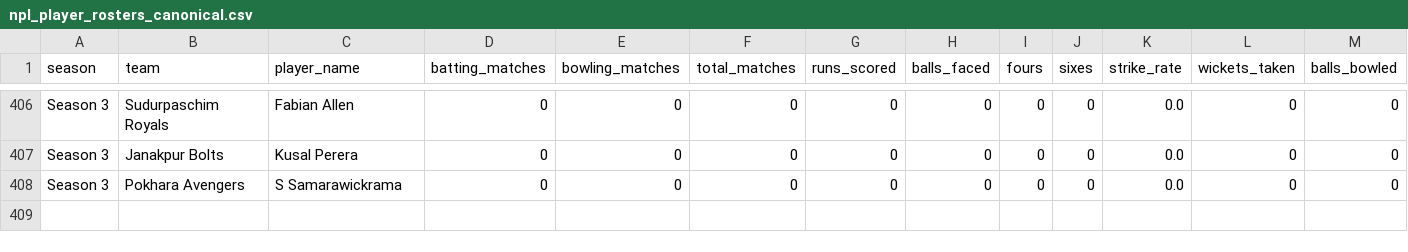
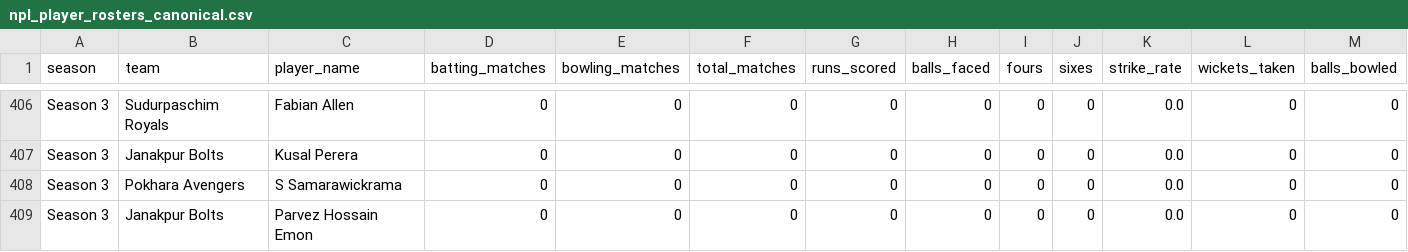
Before and after one commit to Dikshant-Neupane/CricNepal, a CSV file: data/player_rosters/npl_player_rosters_canonical.csv, drawn as a sheet; only a part is shown, gaps mark what is left out; rows hold the shown columns only; the diff names each change by its address in the sheet, - before the commit and + after, or states it on an @@ line.

```diff
--- a/data/player_rosters/npl_player_rosters_canonical.csv
+++ b/data/player_rosters/npl_player_rosters_canonical.csv
+row 409: Season 3 | Janakpur Bolts | Parvez Hossain Emon | 0 | 0 | 0 | 0 | 0 | 0 | 0 | 0.0 | 0 | 0
```
Also changed, not shown: data/capture/availability_log.csv, data/player_profiles/profile_enrichment_2026-10-24.csv, 7 other files.
